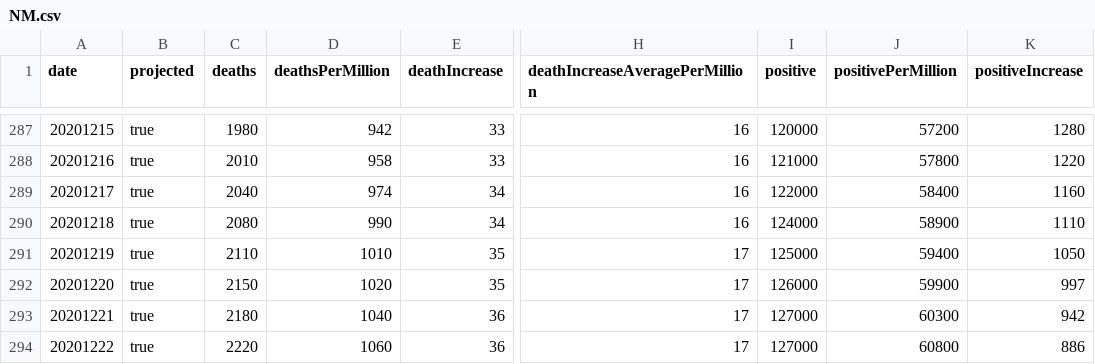
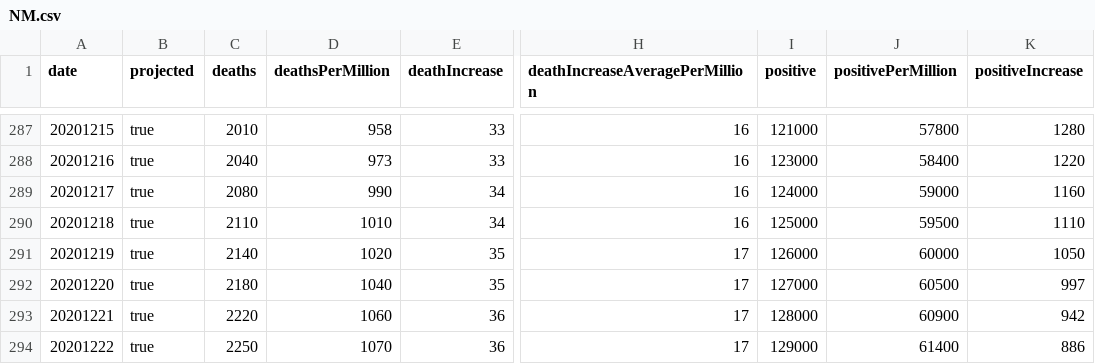
Before and after one commit to mgwalker/covid19-csv, a CSV file: docs/v1/NM.csv, drawn as a sheet; only a part is shown, gaps mark what is left out; the diff covers the shown part only; the diff names each change by its address in the sheet, - before the commit and + after, or states it on an @@ line.

```diff
--- a/docs/v1/NM.csv
+++ b/docs/v1/NM.csv
-C287 (deaths): 1980
+C287 (deaths): 2010
-D287 (deathsPerMillion): 942
+D287 (deathsPerMillion): 958
-I287 (positive): 120000
+I287 (positive): 121000
-J287 (positivePerMillion): 57200
+J287 (positivePerMillion): 57800
-C288 (deaths): 2010
+C288 (deaths): 2040
-D288 (deathsPerMillion): 958
+D288 (deathsPerMillion): 973
-I288 (positive): 121000
+I288 (positive): 123000
-J288 (positivePerMillion): 57800
+J288 (positivePerMillion): 58400
-C289 (deaths): 2040
+C289 (deaths): 2080
-D289 (deathsPerMillion): 974
+D289 (deathsPerMillion): 990
-I289 (positive): 122000
+I289 (positive): 124000
-J289 (positivePerMillion): 58400
+J289 (positivePerMillion): 59000
-C290 (deaths): 2080
+C290 (deaths): 2110
-D290 (deathsPerMillion): 990
+D290 (deathsPerMillion): 1010
-I290 (positive): 124000
+I290 (positive): 125000
-J290 (positivePerMillion): 58900
+J290 (positivePerMillion): 59500
-C291 (deaths): 2110
+C291 (deaths): 2140
-D291 (deathsPerMillion): 1010
+D291 (deathsPerMillion): 1020
-I291 (positive): 125000
+I291 (positive): 126000
-J291 (positivePerMillion): 59400
+J291 (positivePerMillion): 60000
-C292 (deaths): 2150
+C292 (deaths): 2180
-D292 (deathsPerMillion): 1020
+D292 (deathsPerMillion): 1040
-I292 (positive): 126000
+I292 (positive): 127000
-J292 (positivePerMillion): 59900
+J292 (positivePerMillion): 60500
-C293 (deaths): 2180
+C293 (deaths): 2220
-D293 (deathsPerMillion): 1040
+D293 (deathsPerMillion): 1060
-I293 (positive): 127000
+I293 (positive): 128000
-J293 (positivePerMillion): 60300
+J293 (positivePerMillion): 60900
-C294 (deaths): 2220
+C294 (deaths): 2250
-D294 (deathsPerMillion): 1060
+D294 (deathsPerMillion): 1070
-I294 (positive): 127000
+I294 (positive): 129000
-J294 (positivePerMillion): 60800
+J294 (positivePerMillion): 61400
```
Also changed, not shown: 32 edited cells elsewhere in this file, docs/v1/US.csv.
